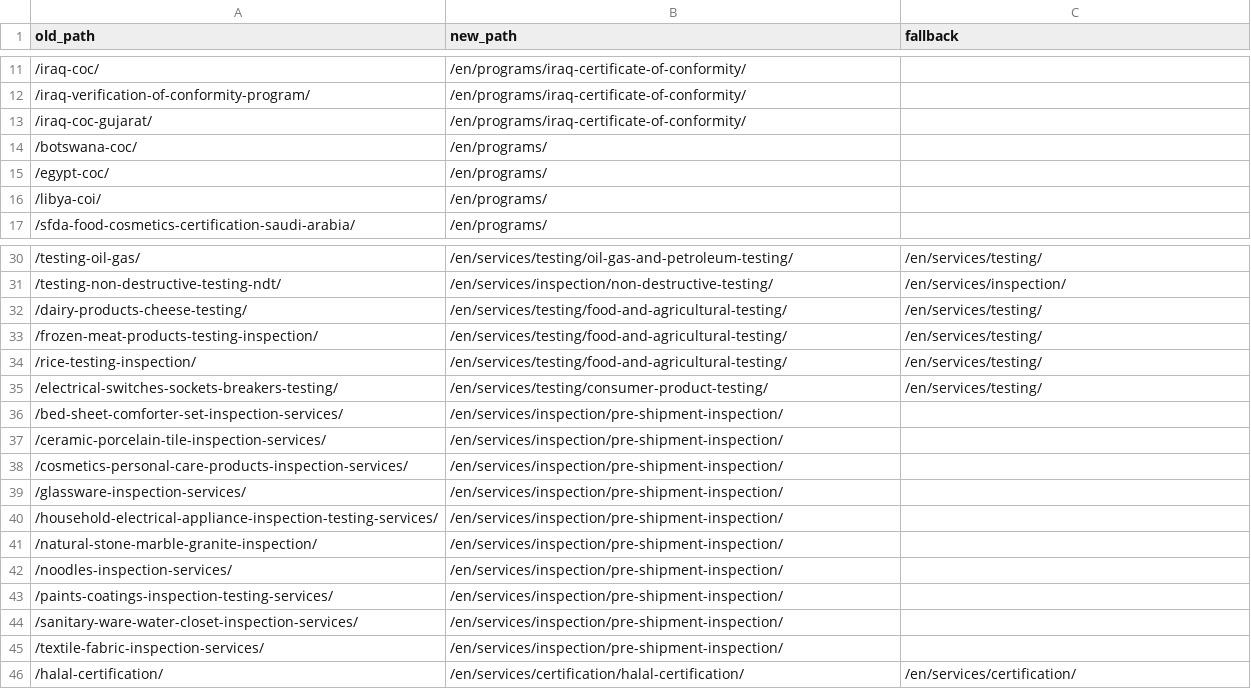
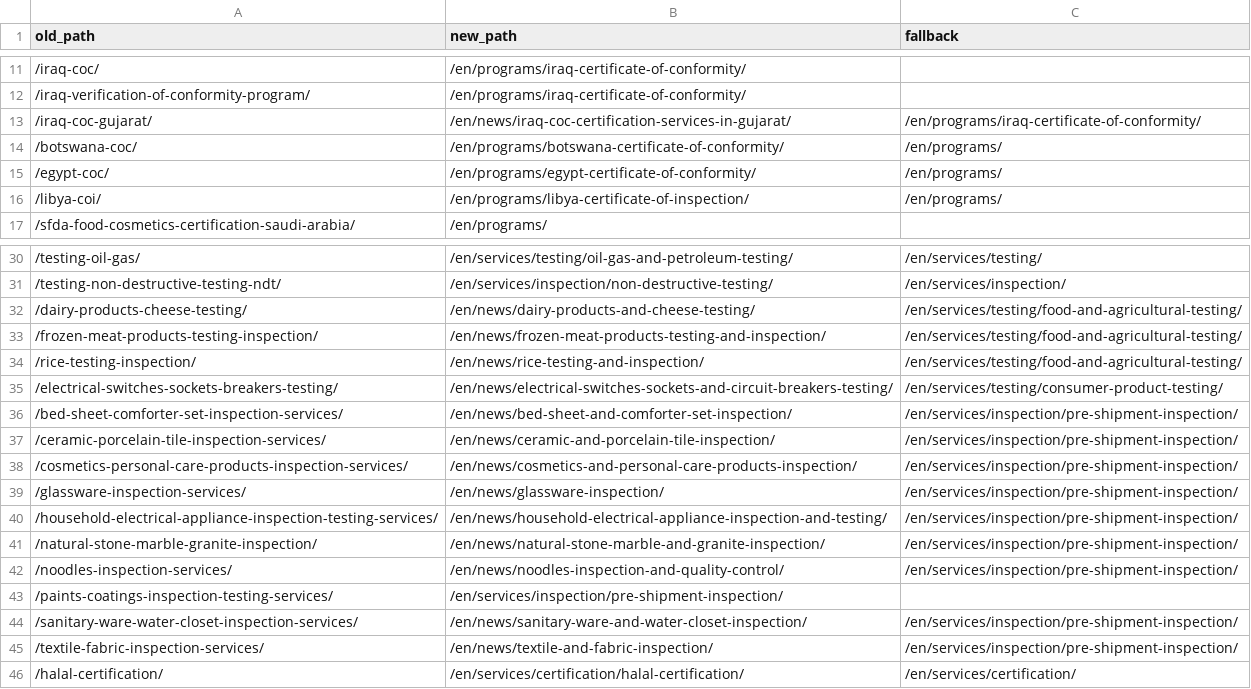
Before and after one commit to daryabsb/tic-website, a CSV file: seed/redirects.csv, drawn as a sheet; only a part is shown, gaps mark what is left out.

```diff
--- a/seed/redirects.csv
+++ b/seed/redirects.csv
@@ -12,6 +12,6 @@ old_path,new_path,fallback
 /iraq-verification-of-conformity-program/,/en/programs/iraq-certificate-of-conformity/,
-/iraq-coc-gujarat/,/en/programs/iraq-certificate-of-conformity/,
-/botswana-coc/,/en/programs/,
-/egypt-coc/,/en/programs/,
-/libya-coi/,/en/programs/,
+/iraq-coc-gujarat/,/en/news/iraq-coc-certification-services-in-gujarat/,/en/programs/iraq-certificate-of-conformity/
+/botswana-coc/,/en/programs/botswana-certificate-of-conformity/,/en/programs/
+/egypt-coc/,/en/programs/egypt-certificate-of-conformity/,/en/programs/
+/libya-coi/,/en/programs/libya-certificate-of-inspection/,/en/programs/
 /sfda-food-cosmetics-certification-saudi-arabia/,/en/programs/,
@@ -31,16 +31,16 @@ old_path,new_path,fallback
 /testing-non-destructive-testing-ndt/,/en/services/inspection/non-destructive-testing/,/en/services/inspection/
-/dairy-products-cheese-testing/,/en/services/testing/food-and-agricultural-testing/,/en/services/testing/
-/frozen-meat-products-testing-inspection/,/en/services/testing/food-and-agricultural-testing/,/en/services/testing/
-/rice-testing-inspection/,/en/services/testing/food-and-agricultural-testing/,/en/services/testing/
-/electrical-switches-sockets-breakers-testing/,/en/services/testing/consumer-product-testing/,/en/services/testing/
-/bed-sheet-comforter-set-inspection-services/,/en/services/inspection/pre-shipment-inspection/,
-/ceramic-porcelain-tile-inspection-services/,/en/services/inspection/pre-shipment-inspection/,
-/cosmetics-personal-care-products-inspection-services/,/en/services/inspection/pre-shipment-inspection/,
-/glassware-inspection-services/,/en/services/inspection/pre-shipment-inspection/,
-/household-electrical-appliance-inspection-testing-services/,/en/services/inspection/pre-shipment-inspection/,
-/natural-stone-marble-granite-inspection/,/en/services/inspection/pre-shipment-inspection/,
-/noodles-inspection-services/,/en/services/inspection/pre-shipment-inspection/,
+/dairy-products-cheese-testing/,/en/news/dairy-products-and-cheese-testing/,/en/services/testing/food-and-agricultural-testing/
+/frozen-meat-products-testing-inspection/,/en/news/frozen-meat-products-testing-and-inspection/,/en/services/testing/food-and-agricultural-testing/
+/rice-testing-inspection/,/en/news/rice-testing-and-inspection/,/en/services/testing/food-and-agricultural-testing/
+/electrical-switches-sockets-breakers-testing/,/en/news/electrical-switches-sockets-and-circuit-breakers-testing/,/en/services/testing/consumer-product-testing/
+/bed-sheet-comforter-set-inspection-services/,/en/news/bed-sheet-and-comforter-set-inspection/,/en/services/inspection/pre-shipment-inspection/
+/ceramic-porcelain-tile-inspection-services/,/en/news/ceramic-and-porcelain-tile-inspection/,/en/services/inspection/pre-shipment-inspection/
+/cosmetics-personal-care-products-inspection-services/,/en/news/cosmetics-and-personal-care-products-inspection/,/en/services/inspection/pre-shipment-inspection/
+/glassware-inspection-services/,/en/news/glassware-inspection/,/en/services/inspection/pre-shipment-inspection/
+/household-electrical-appliance-inspection-testing-services/,/en/news/household-electrical-appliance-inspection-and-testing/,/en/services/inspection/pre-shipment-inspection/
+/natural-stone-marble-granite-inspection/,/en/news/natural-stone-marble-and-granite-inspection/,/en/services/inspection/pre-shipment-inspection/
+/noodles-inspection-services/,/en/news/noodles-inspection-and-quality-control/,/en/services/inspection/pre-shipment-inspection/
 /paints-coatings-inspection-testing-services/,/en/services/inspection/pre-shipment-inspection/,
-/sanitary-ware-water-closet-inspection-services/,/en/services/inspection/pre-shipment-inspection/,
-/textile-fabric-inspection-services/,/en/services/inspection/pre-shipment-inspection/,
+/sanitary-ware-water-closet-inspection-services/,/en/news/sanitary-ware-and-water-closet-inspection/,/en/services/inspection/pre-shipment-inspection/
+/textile-fabric-inspection-services/,/en/news/textile-and-fabric-inspection/,/en/services/inspection/pre-shipment-inspection/
 /halal-certification/,/en/services/certification/halal-certification/,/en/services/certification/
```
Also changed, not shown: 31 other files.
